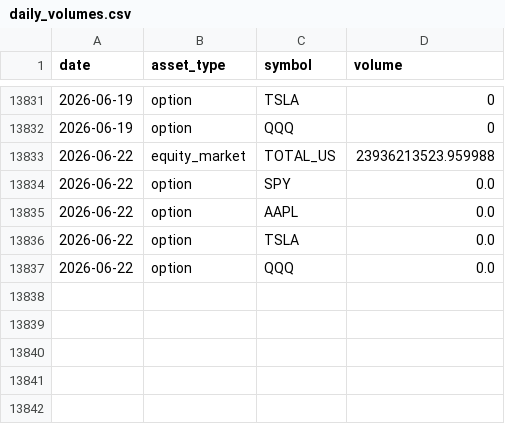
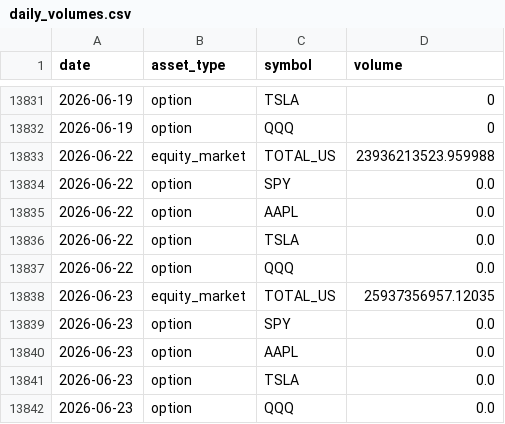
Before and after one commit to amorton45/market-volume-tracker, a CSV file: daily_volumes.csv, drawn as a sheet; only a part is shown, gaps mark what is left out; the diff names each change by its address in the sheet, - before the commit and + after, or states it on an @@ line.

```diff
--- a/daily_volumes.csv
+++ b/daily_volumes.csv
+row 13838: 2026-06-23 | equity_market | TOTAL_US | 25937356957.12035
+row 13839: 2026-06-23 | option | SPY | 0.0
+row 13840: 2026-06-23 | option | AAPL | 0.0
+row 13841: 2026-06-23 | option | TSLA | 0.0
+row 13842: 2026-06-23 | option | QQQ | 0.0
```
